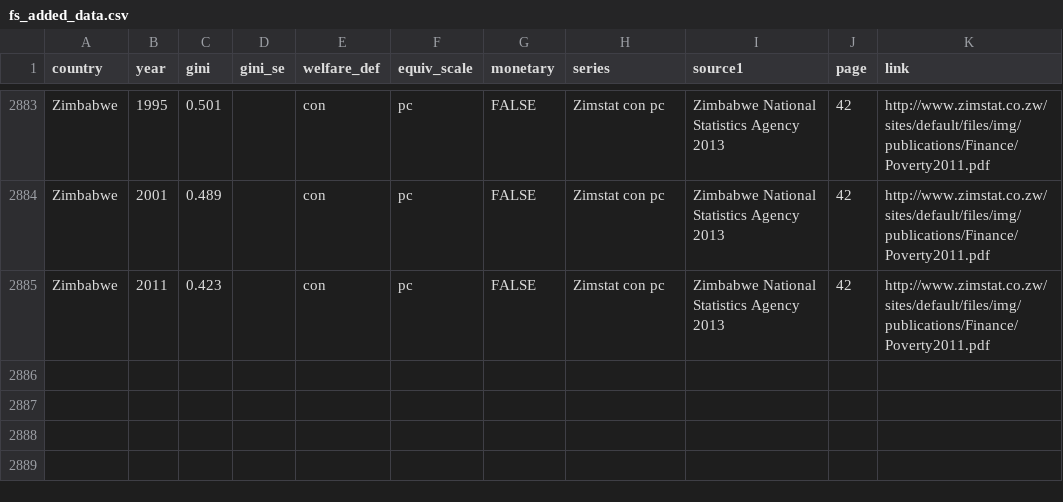
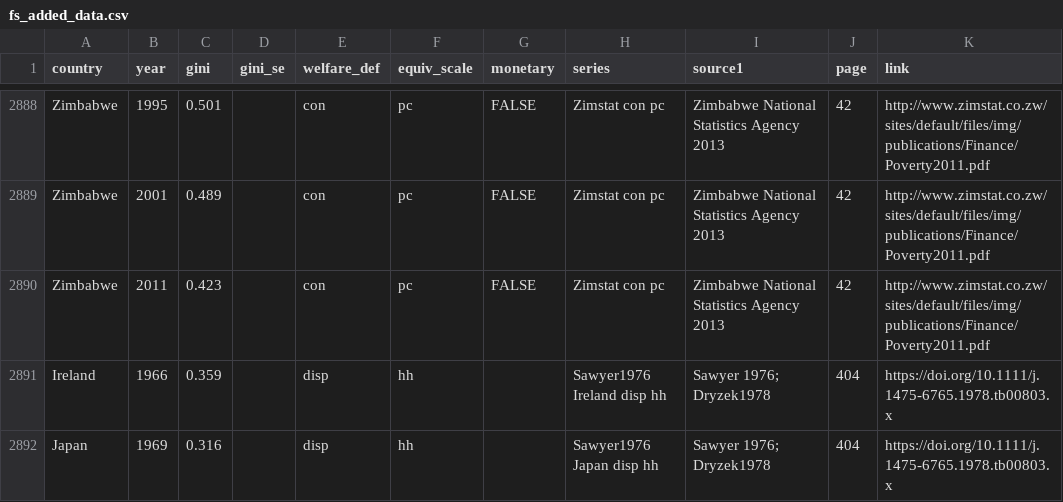
Before and after one commit to fsolt/swiid, a CSV file: data-raw/fs_added_data.csv, drawn as a sheet; only a part is shown, gaps mark what is left out; the diff covers the shown part only; the diff names each change by its address in the sheet, - before the commit and + after, or states it on an @@ line.

```diff
--- a/data-raw/fs_added_data.csv
+++ b/data-raw/fs_added_data.csv
+row 2891: Ireland | 1966 | 0.359 |  | disp | hh |  | Sawyer1976 Ireland disp hh | Sawyer 1976; Dryzek1978 | 404 | https://doi.org/10.1111/j.1475-6765.1978.tb00803.x
+row 2892: Japan | 1969 | 0.316 |  | disp | hh |  | Sawyer1976 Japan disp hh | Sawyer 1976; Dryzek1978 | 404 | https://doi.org/10.1111/j.1475-6765.1978.tb00803.x
```
Also changed, not shown: 7 added rows elsewhere in this file, 3 other files.
